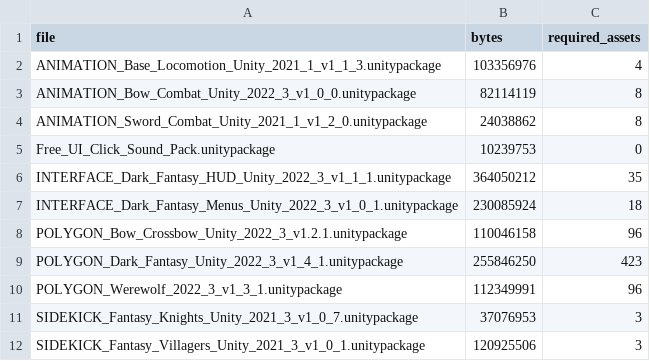
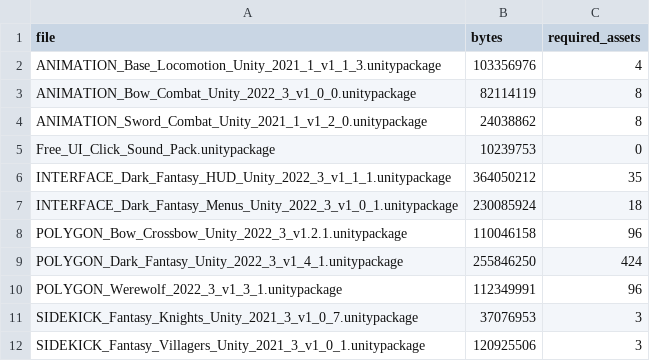
Before and after one commit to OruteZ/Project-Vampire-Turn-Strategy, a TSV file: tools/assets/packages.tsv, drawn as a sheet.

```diff
--- a/tools/assets/packages.tsv
+++ b/tools/assets/packages.tsv
@@ -8,3 +8,3 @@ INTERFACE_Dark_Fantasy_Menus_Unity_2022_3_v1_0_1.unitypackage	230085924	18
 POLYGON_Bow_Crossbow_Unity_2022_3_v1.2.1.unitypackage	110046158	96
-POLYGON_Dark_Fantasy_Unity_2022_3_v1_4_1.unitypackage	255846250	423
+POLYGON_Dark_Fantasy_Unity_2022_3_v1_4_1.unitypackage	255846250	424
 POLYGON_Werewolf_2022_3_v1_3_1.unitypackage	112349991	96
```
Also changed, not shown: tools/assets/required.tsv, 15 other files.
